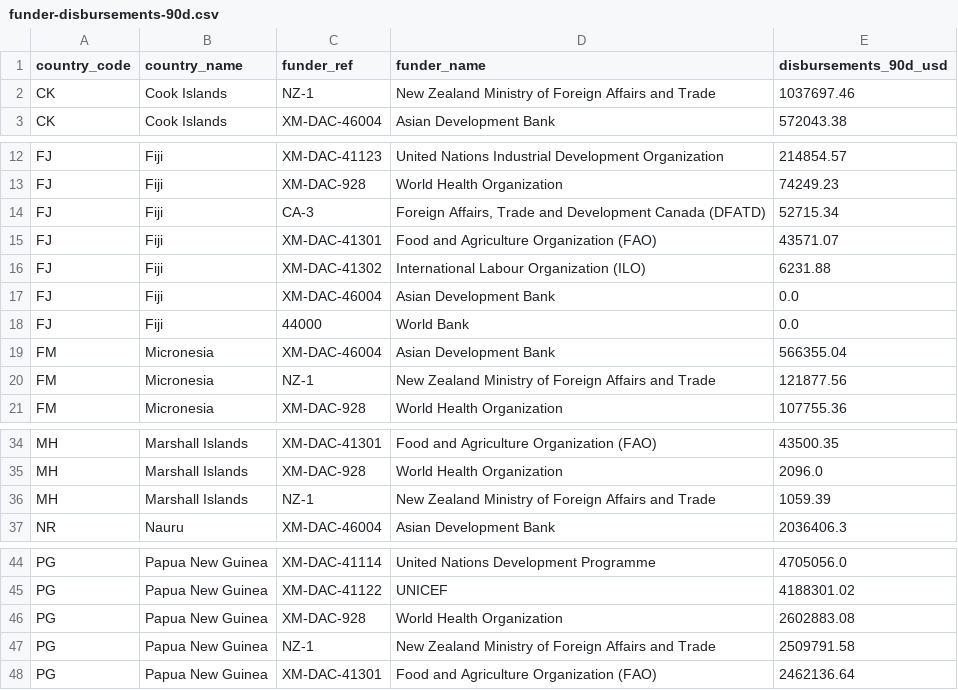
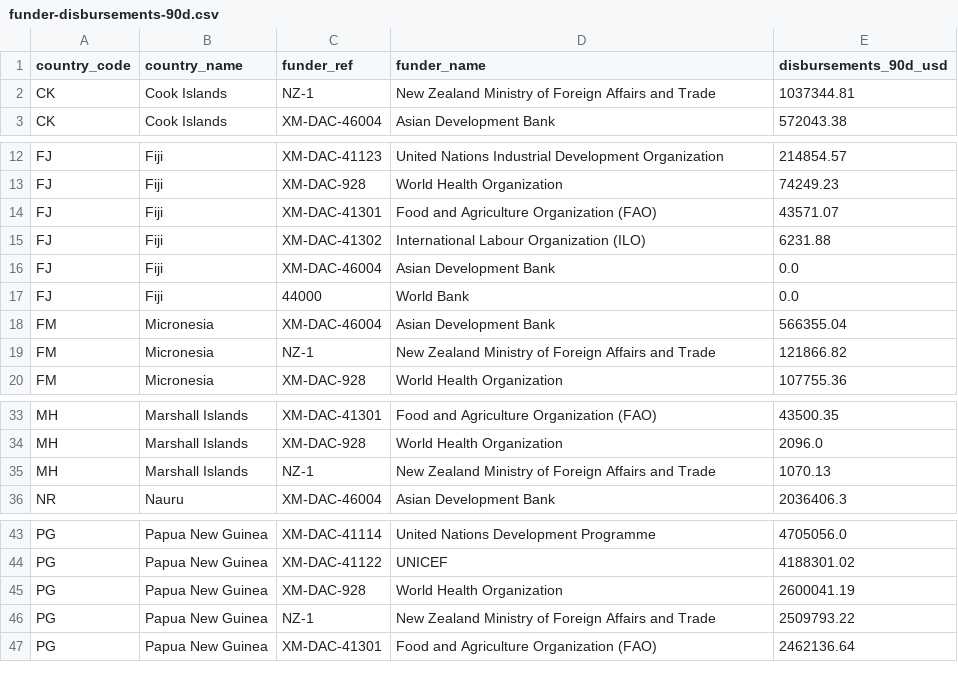
Before and after one commit to intexpagent-01/asa-research, a CSV file: data/funder-disbursements-90d.csv, drawn as a sheet; only a part is shown, gaps mark what is left out; the diff covers the shown part only.

```diff
--- a/data/funder-disbursements-90d.csv
+++ b/data/funder-disbursements-90d.csv
@@ -1,3 +1,3 @@
 country_code,country_name,funder_ref,funder_name,disbursements_90d_usd
-CK,Cook Islands,NZ-1,New Zealand Ministry of Foreign Affairs and Trade,1037697.46
+CK,Cook Islands,NZ-1,New Zealand Ministry of Foreign Affairs and Trade,1037344.81
 CK,Cook Islands,XM-DAC-46004,Asian Development Bank,572043.38
@@ -13,3 +13,2 @@ FJ,Fiji,XM-DAC-41123,United Nations Industrial Development Organization,214854.5
 FJ,Fiji,XM-DAC-928,World Health Organization,74249.23
-FJ,Fiji,CA-3,"Foreign Affairs, Trade and Development Canada (DFATD)",52715.34
 FJ,Fiji,XM-DAC-41301,Food and Agriculture Organization (FAO),43571.07
@@ -19,3 +18,3 @@ FJ,Fiji,44000,World Bank,0.0
 FM,Micronesia,XM-DAC-46004,Asian Development Bank,566355.04
-FM,Micronesia,NZ-1,New Zealand Ministry of Foreign Affairs and Trade,121877.56
+FM,Micronesia,NZ-1,New Zealand Ministry of Foreign Affairs and Trade,121866.82
 FM,Micronesia,XM-DAC-928,World Health Organization,107755.36
@@ -35,3 +34,3 @@ MH,Marshall Islands,XM-DAC-41301,Food and Agriculture Organization (FAO),43500.3
 MH,Marshall Islands,XM-DAC-928,World Health Organization,2096.0
-MH,Marshall Islands,NZ-1,New Zealand Ministry of Foreign Affairs and Trade,1059.39
+MH,Marshall Islands,NZ-1,New Zealand Ministry of Foreign Affairs and Trade,1070.13
 NR,Nauru,XM-DAC-46004,Asian Development Bank,2036406.3
@@ -45,4 +44,4 @@ PG,Papua New Guinea,XM-DAC-41114,United Nations Development Programme,4705056.0
 PG,Papua New Guinea,XM-DAC-41122,UNICEF,4188301.02
-PG,Papua New Guinea,XM-DAC-928,World Health Organization,2602883.08
-PG,Papua New Guinea,NZ-1,New Zealand Ministry of Foreign Affairs and Trade,2509791.58
+PG,Papua New Guinea,XM-DAC-928,World Health Organization,2600041.19
+PG,Papua New Guinea,NZ-1,New Zealand Ministry of Foreign Affairs and Trade,2509793.22
 PG,Papua New Guinea,XM-DAC-41301,Food and Agriculture Organization (FAO),2462136.64
```
Also changed, not shown: 4 edited cells elsewhere in this file, data/country-summary.csv, data/data-currency.csv, 33 other files.
